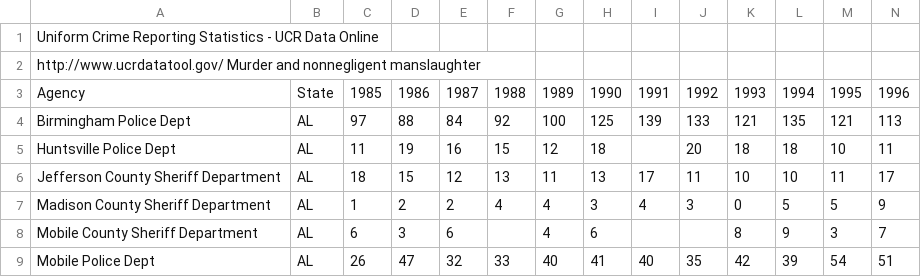
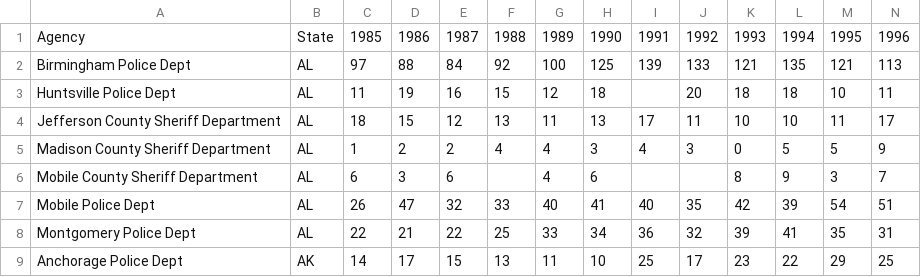
Before and after one commit to ChiragV/DataAcquisitionAndManagement, a CSV file: murder_and_manslaughter.csv, drawn as a sheet; only a part is shown; the shorter side is filled out with more unchanged rows; rows hold the shown columns only; the diff names each change by its address in the sheet, - before the commit and + after, or states it on an @@ line.

Commit message:
temp

```diff
--- a/murder_and_manslaughter.csv
+++ b/murder_and_manslaughter.csv
-row 1: Uniform Crime Reporting Statistics - UCR Data Online
-row 2: http://www.ucrdatatool.gov/ Murder and nonnegligent manslaughter
```
